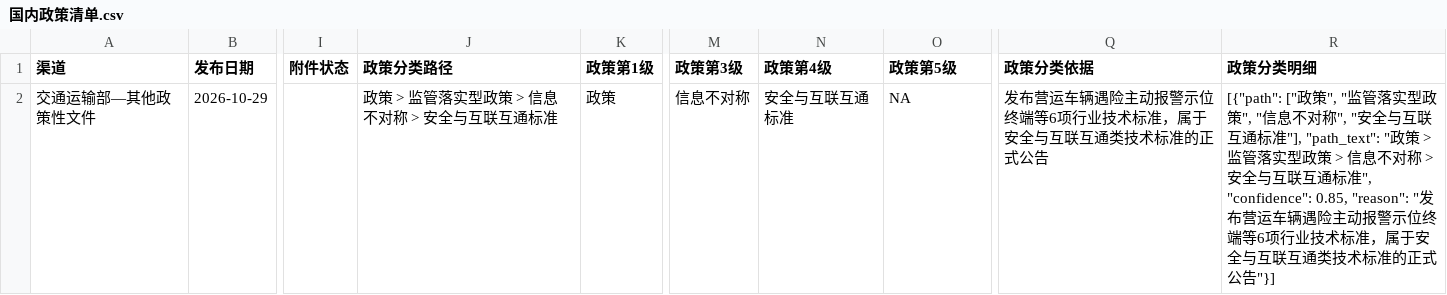
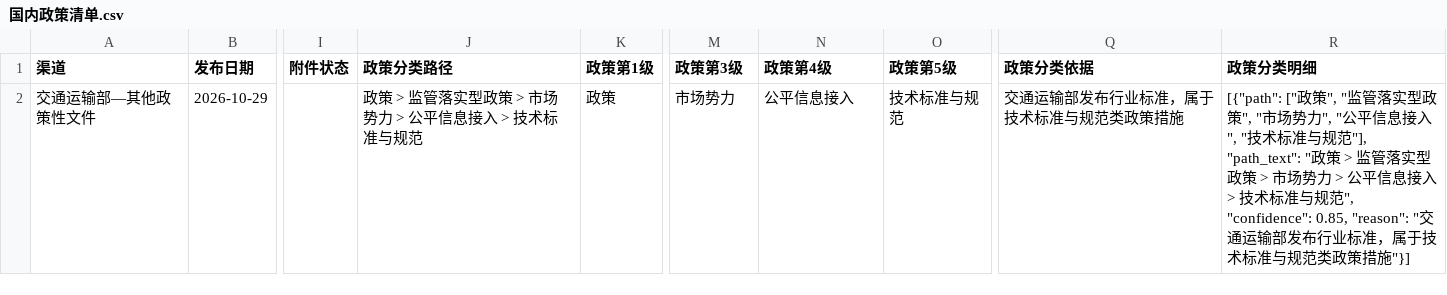
Before and after one commit to wodewoping-png/news-spider, a CSV file: data/government_announcements/2026-10-29/国内政策清单.csv, drawn as a sheet; only a part is shown, gaps mark what is left out; the diff names each change by its address in the sheet, - before the commit and + after, or states it on an @@ line.

```diff
--- a/data/government_announcements/2026-10-29/国内政策清单.csv
+++ b/data/government_announcements/2026-10-29/国内政策清单.csv
-J2 (政策分类路径): 政策 > 监管落实型政策 > 信息不对称 > 安全与互联互通标准
+J2 (政策分类路径): 政策 > 监管落实型政策 > 市场势力 > 公平信息接入 > 技术标准与规范
-M2 (政策第3级): 信息不对称
+M2 (政策第3级): 市场势力
-N2 (政策第4级): 安全与互联互通标准
+N2 (政策第4级): 公平信息接入
-O2 (政策第5级): NA
+O2 (政策第5级): 技术标准与规范
-Q2 (政策分类依据): 发布营运车辆遇险主动报警示位终端等6项行业技术标准，属于安全与互联互通类技术标准的正式公告
+Q2 (政策分类依据): 交通运输部发布行业标准，属于技术标准与规范类政策措施
-R2 (政策分类明细): …政策", "信息不对称", "安全与互联互通标准"], "path_text": "政策 > 监管落实型政策 > 信息不对称 > 安全与互联互通标准", "confidence": 0.85, "reason": "发布营运车辆遇险主动报警示位终端等6项行业技术标准，属于安全与互联互通类技术标准的正式公告"}]
+R2 (政策分类明细): …政策", "市场势力", "公平信息接入", "技术标准与规范"], "path_text": "政策 > 监管落实型政策 > 市场势力 > 公平信息接入 > 技术标准与规范", "confidence": 0.85, "reason": "交通运输部发布行业标准，属于技术标准与规范类政策措施"}]
```
Also changed, not shown: 2 other files.
